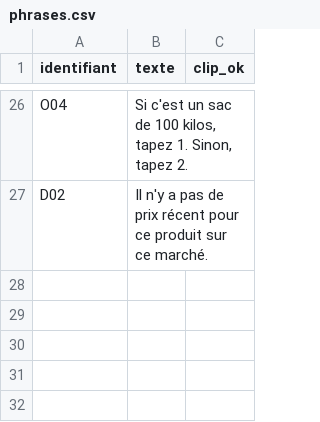
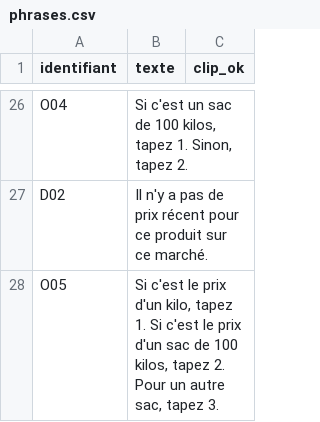
Before and after one commit to gopalsognigbe/squadra8-prix-agricoles, a CSV file: app/voix/phrases.csv, drawn as a sheet; only a part is shown, gaps mark what is left out.

Commit message:
fix: touche 3 — unité demandée, règles d'offre, 429 Groq et budget < 6 s
- montant dit sans unité (« quinze mille pour le soja ») : on demande kilo / sac de 100 kilos / autre sac
- l'unité de l'IA n'est retenue que si la phrase dit kilo ou sac
- règles : montant + mot d'argent ou produit => juger_offre ; acheteur, commerçant, offert, c'est bien, vends ou pas
- 429 Groq (transcription et intention) : un réessai court (Retry-After ou 0,75 s) s'il tient dans le budget
- budget commun IA_DELAI_MAX_S=5,5 s : délais raccourcis, repli Whisper local puis règles avant 6 s
- Whisper local préchauffé (console, script G8) ; script G8 : option --pause

```diff
--- a/app/voix/phrases.csv
+++ b/app/voix/phrases.csv
@@ -27 +27,2 @@ O04;Si c'est un sac de 100 kilos, tapez 1. Sinon, tapez 2.;
 D02;Il n'y a pas de prix récent pour ce produit sur ce marché.;
+O05;Si c'est le prix d'un kilo, tapez 1. Si c'est le prix d'un sac de 100 kilos, tapez 2. Pour un autre sac, tapez 3.;
```
Also changed, not shown: 15 other files.
